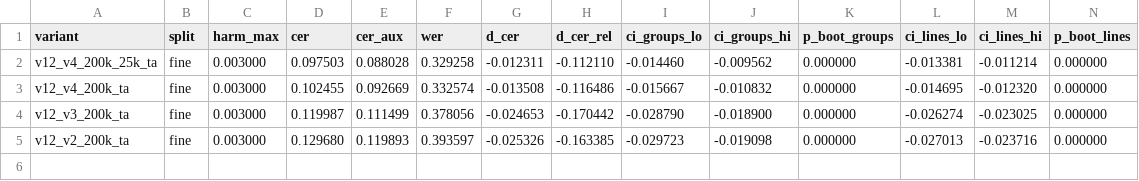
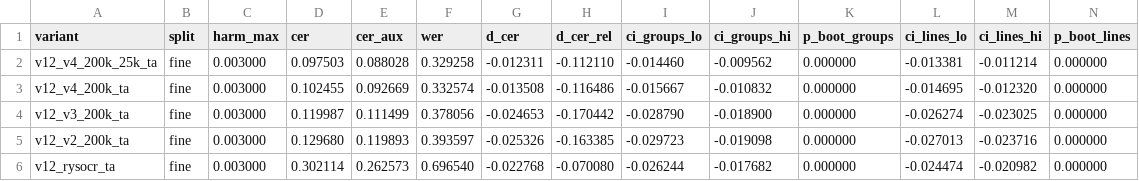
Before and after one commit to marek-olejniczak/ocr-pl-med, a CSV file: training/ocr/postprocessing/results/v12/p4_summary.csv, drawn as a sheet; only a part is shown; rows hold the shown columns only; the diff names each change by its address in the sheet, - before the commit and + after, or states it on an @@ line.

Commit message:
postprocessing: porównanie z RysOCR na v1.2, RxHandBD i htrlex; run_cv bez ponownego wczytywania predykcji
- results/v12: korektor na wyjściu RysOCR (LOGO 11 grup, dev -> test), tabela Surya v2/v3/v4 vs RysOCR
- run_cv: podsumowanie liczone na wierszach z prepare (plik nadpisany w trakcie przebiegu dawał złe zestawienie)

```diff
--- a/training/ocr/postprocessing/results/v12/p4_summary.csv
+++ b/training/ocr/postprocessing/results/v12/p4_summary.csv
+row 6: v12_rysocr_ta | fine | 0.003000 | 0.302114 | 0.262573 | 0.696540 | -0.022768 | -0.070080 | -0.026244 | -0.017682 | 0.000000 | -0.024474 | -0.020982 | 0.000000
```
Also changed, not shown: 5 other files.
